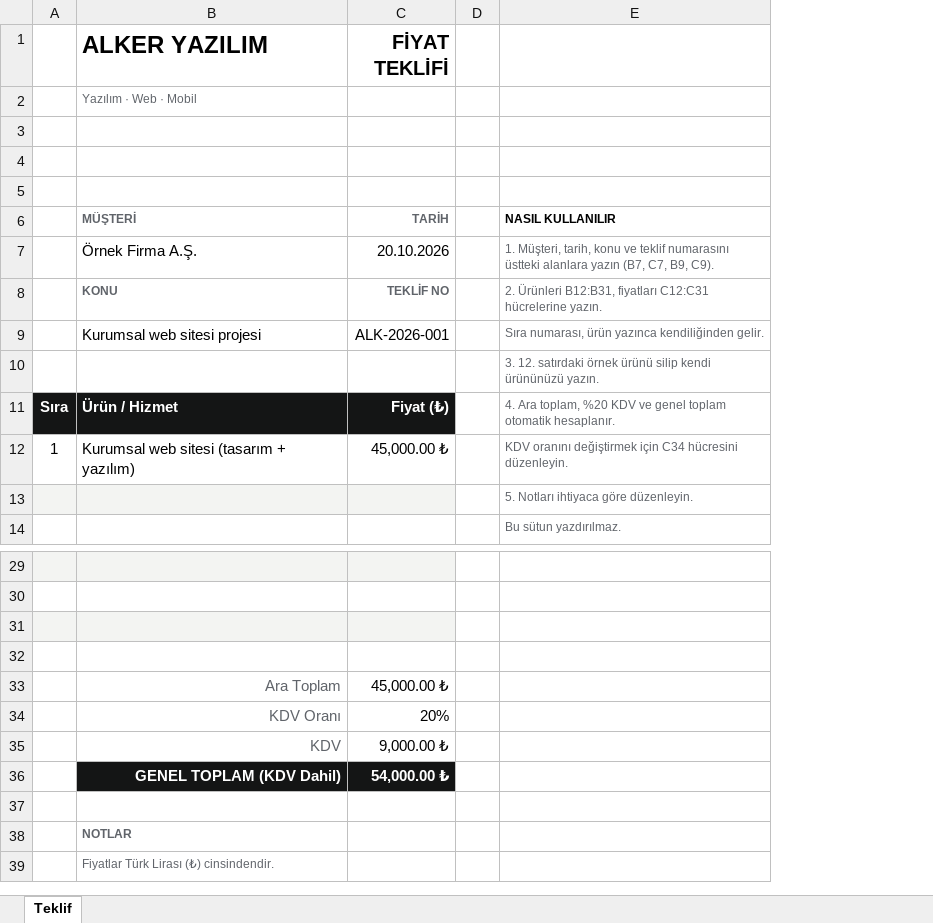
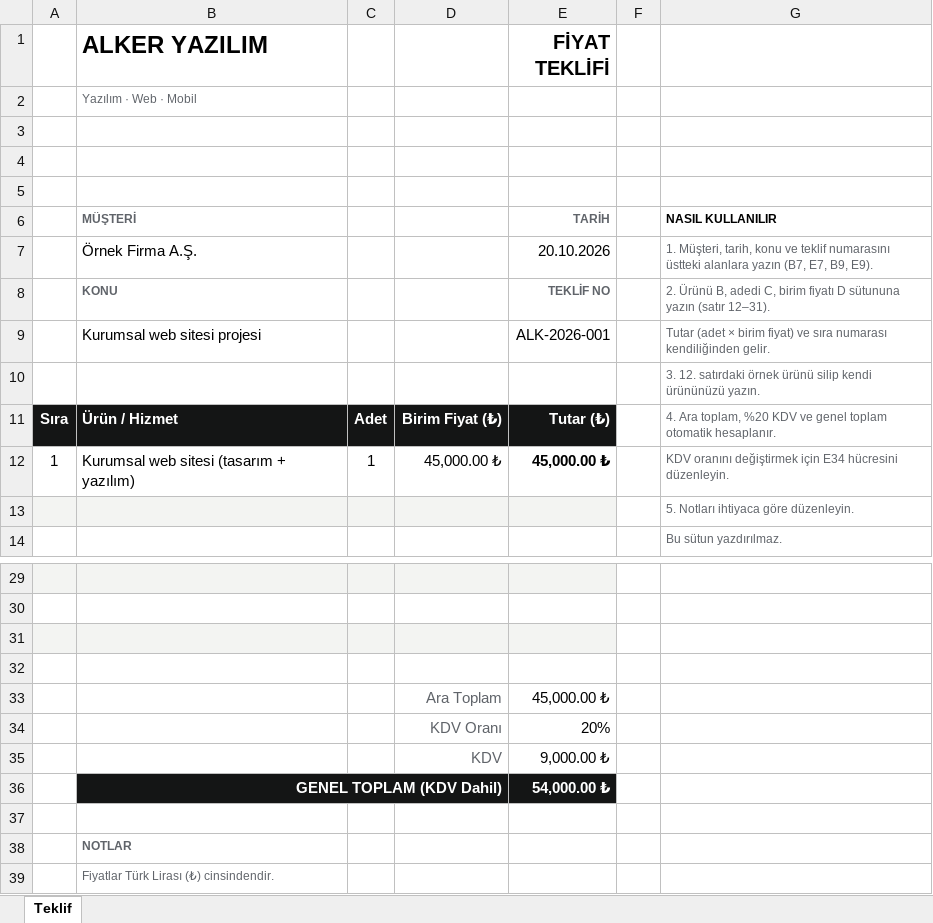
Before and after one commit to aliozkaan9/aliozkan, an Excel workbook: alker-teklif/Alker_Fiyat_Teklifi.xlsx, sheet Teklif, drawn as a sheet; only a part is shown, gaps mark what is left out; values as stored, in another font and other column widths than the file's, no borders; charts and pictures not drawn; addresses are those after the commit; the diff names each change by its address in the sheet, - before the commit and + after, or states it on an @@ line.

```diff
--- a/alker-teklif/Alker_Fiyat_Teklifi.xlsx (sheet Teklif)
+++ b/alker-teklif/Alker_Fiyat_Teklifi.xlsx (sheet Teklif)
+column C, rows 11-12: Adet | 1
+column D, rows 11-12: Birim Fiyat (₺) | 45,000.00 ₺; rows 33-35: Ara Toplam | KDV Oranı | KDV
-G7: …yazın (B7, C7, B9, C9).
+G7: …yazın (B7, E7, B9, E9).
-G8: 2. Ürünleri B12:B31, fiyatları C12:C31 hücrelerine yazın.
+G8: 2. Ürünü B, adedi C, birim fiyatı D sütununa yazın (satır 12–31).
-G9: Sıra numarası, ürün yazınca kendiliğinden gelir.
+G9: Tutar (adet × birim fiyat) ve sıra numarası kendiliğinden gelir.
-E11 (FİYAT TEKLİFİ): Fiyat (₺)
+E11 (FİYAT TEKLİFİ): Tutar (₺)
-E12 bold: off
+E12 bold: on
-G12: …değiştirmek için C34 hücresini düzenleyin.
+G12: …değiştirmek için E34 hücresini düzenleyin.
-B33 (ALKER YAZILIM): Ara Toplam
+B33 (ALKER YAZILIM): (empty)
-B34 (ALKER YAZILIM): KDV Oranı
+B34 (ALKER YAZILIM): (empty)
-B35 (ALKER YAZILIM): KDV
+B35 (ALKER YAZILIM): (empty)
+B36:D36 merged
```
Also changed, not shown: formulas that keep their value, 1 other file.
